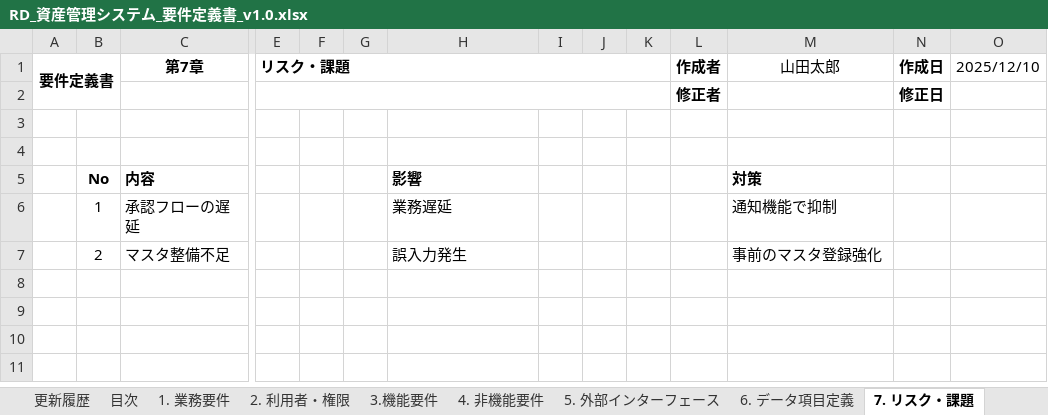
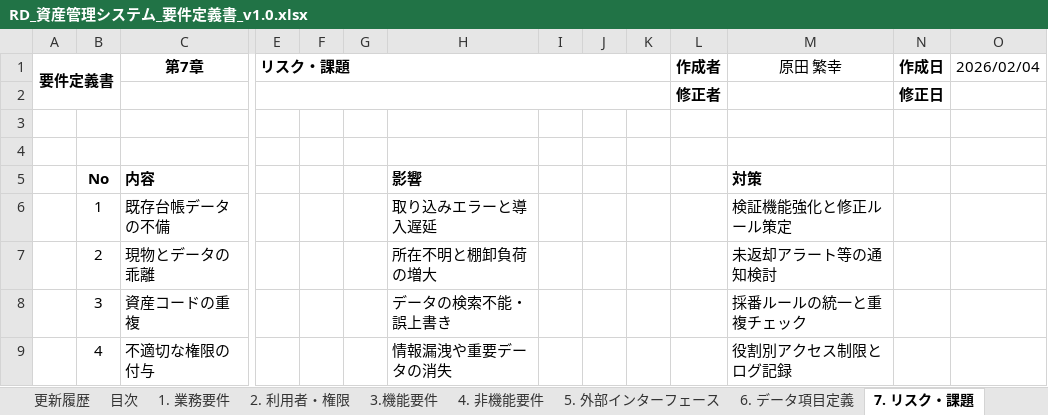
Before and after one commit to harada-sh-dev/asset-management-app, an Excel workbook: docs/RD_資産管理システム_要件定義書_v1.0.xlsx, sheet 7. リスク・課題, drawn as a sheet; only a part is shown, gaps mark what is left out; values as stored, in another font and other column widths than the file's, no borders; removed rows and columns are numbered as before the commit, all else as after; rows hold the shown columns only; the diff names each change by its address in the sheet, - before the commit and + after, or states it on an @@ line.

```diff
--- a/docs/RD_資産管理システム_要件定義書_v1.0.xlsx (sheet 7. リスク・課題)
+++ b/docs/RD_資産管理システム_要件定義書_v1.0.xlsx (sheet 7. リスク・課題)
-M1: 山田太郎
+M1: 原田 繁幸
-O1: 2025/12/10
+O1: 2026/02/04
-row 6:  | 1 | 承認フローの遅延 |  |  |  | 業務遅延 |  |  |  |  | 通知機能で抑制
-row 7:  | 2 | マスタ整備不足 |  |  |  | 誤入力発生 |  |  |  |  | 事前のマスタ登録強化
+row 6:  | 1 | 既存台帳データの不備 |  |  |  | 取り込みエラーと導入遅延 |  |  |  |  | 検証機能強化と修正ルール策定
+row 7:  | 2 | 現物とデータの乖離 |  |  |  | 所在不明と棚卸負荷の増大 |  |  |  |  | 未返却アラート等の通知検討
+row 8:  | 3 | 資産コードの重複 |  |  |  | データの検索不能・誤上書き |  |  |  |  | 採番ルールの統一と重複チェック
+row 9:  | 4 | 不適切な権限の付与 |  |  |  | 情報漏洩や重要データの消失 |  |  |  |  | 役割別アクセス制限とログ記録
```
Also changed, not shown: sheet 6. データ項目定義, sheet 目次, sheet 8. 未確定事項（TBD）, sheet 5. 外部インターフェース, sheet 表紙.
